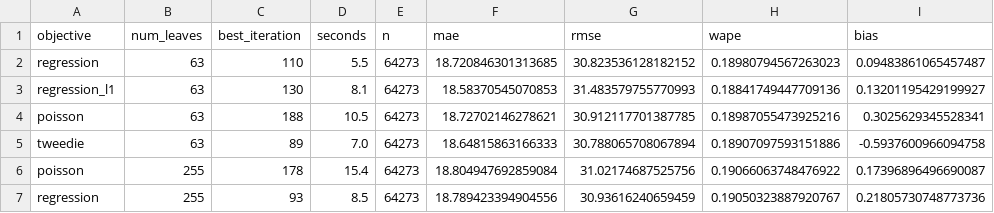
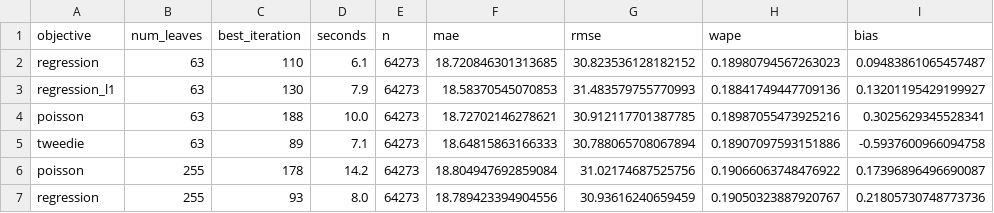
Before and after one commit to jayvaghela779/cs3011-public-transport-demand-occupancy, a CSV file: reports/tuning_demand.csv, drawn as a sheet; only a part is shown; the diff names each change by its address in the sheet, - before the commit and + after, or states it on an @@ line.

```diff
--- a/reports/tuning_demand.csv
+++ b/reports/tuning_demand.csv
-D2 (seconds): 5.5
+D2 (seconds): 6.1
-D3 (seconds): 8.1
+D3 (seconds): 7.9
-D4 (seconds): 10.5
+D4 (seconds): 10.0
-D5 (seconds): 7.0
+D5 (seconds): 7.1
-D6 (seconds): 15.4
+D6 (seconds): 14.2
-D7 (seconds): 8.5
+D7 (seconds): 8.0
```
Also changed, not shown: reports/tuning_load.csv, 13 other files.
